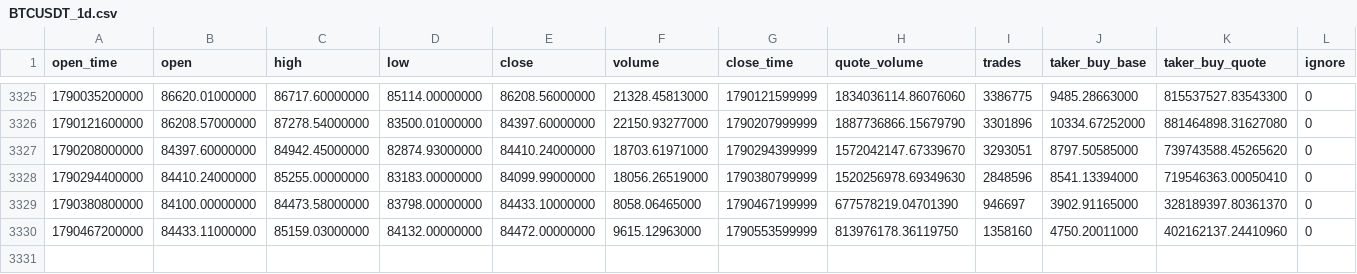
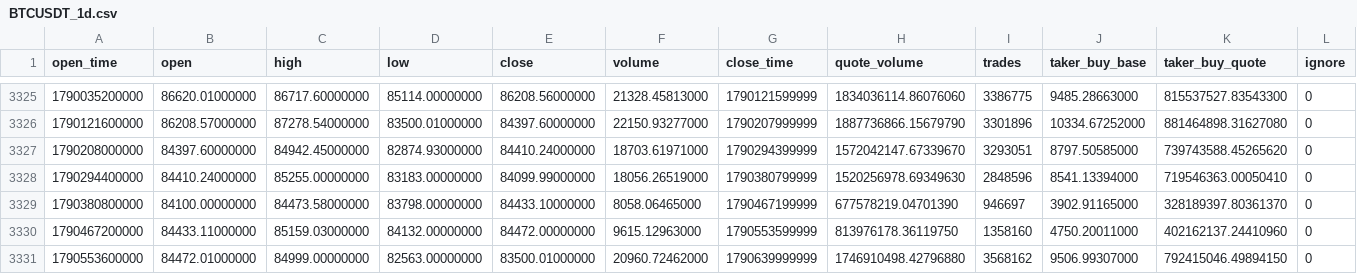
Before and after one commit to fhdns6020/funds, a CSV file: data/BTCUSDT_1d.csv, drawn as a sheet; only a part is shown, gaps mark what is left out; the diff names each change by its address in the sheet, - before the commit and + after, or states it on an @@ line.

```diff
--- a/data/BTCUSDT_1d.csv
+++ b/data/BTCUSDT_1d.csv
+row 3331: 1790553600000 | 84472.01000000 | 84999.00000000 | 82563.00000000 | 83500.01000000 | 20960.72462000 | 1790639999999 | 1746910498.42796880 | 3568162 | 9506.99307000 | 792415046.49894150 | 0
```
Also changed, not shown: data/ETHUSDT_1d.csv.
